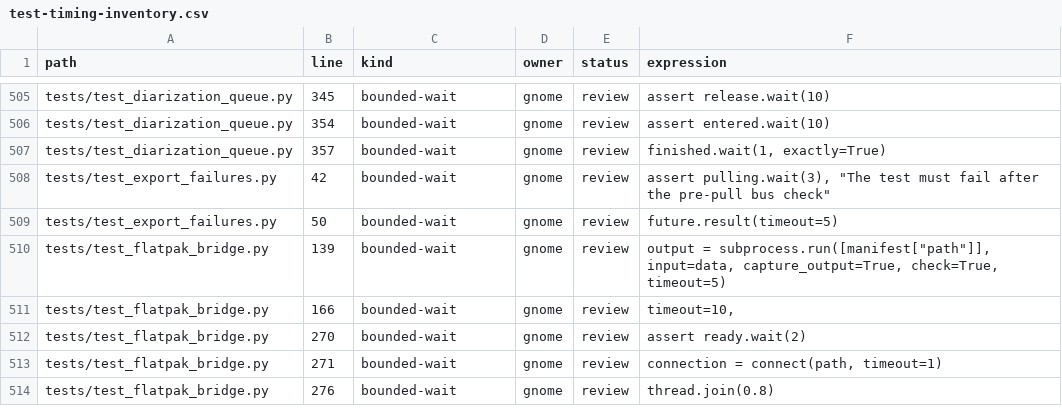
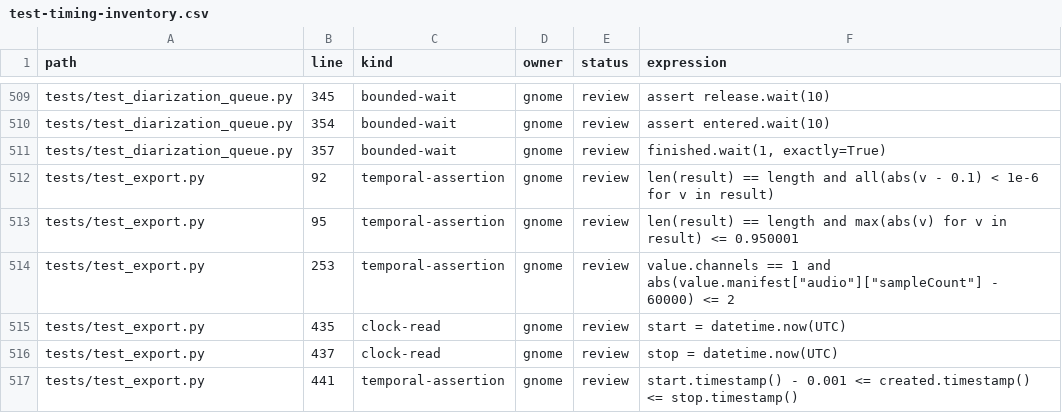
Before and after one commit to codemyriad/cassini-gnome, a CSV file: docs/test-timing-inventory.csv, drawn as a sheet; only a part is shown, gaps mark what is left out; the shorter side is filled out with more unchanged rows; the diff covers the shown part only; the diff names each change by its address in the sheet, - before the commit and + after, or states it on an @@ line.

Commit message:
Include datetime and imported clock calls in the timing audit

```diff
--- a/docs/test-timing-inventory.csv
+++ b/docs/test-timing-inventory.csv
+row 512: tests/test_export.py | 92 | temporal-assertion | gnome | review | len(result) == length and all(abs(v - 0.1) < 1e-6 for v in result)
+row 513: tests/test_export.py | 95 | temporal-assertion | gnome | review | len(result) == length and max(abs(v) for v in result) <= 0.950001
+row 514: tests/test_export.py | 253 | temporal-assertion | gnome | review | value.channels == 1 and abs(value.manifest["audio"]["sampleCount"] - 60000) <= 2
+row 515: tests/test_export.py | 435 | clock-read | gnome | review | start = datetime.now(UTC)
+row 516: tests/test_export.py | 437 | clock-read | gnome | review | stop = datetime.now(UTC)
+row 517: tests/test_export.py | 441 | temporal-assertion | gnome | review | start.timestamp() - 0.001 <= created.timestamp() <= stop.timestamp()
```
Also changed, not shown: 14 added rows elsewhere in this file, 2 other files.
